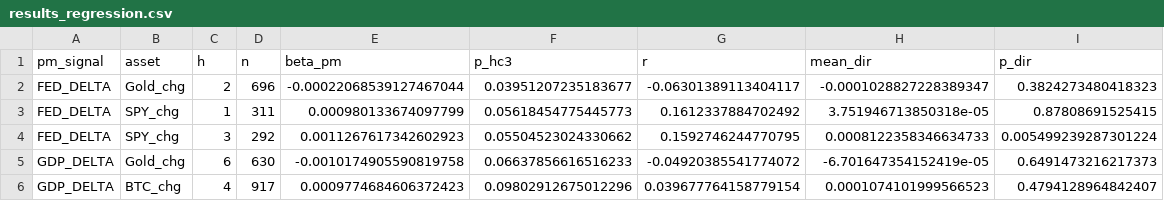
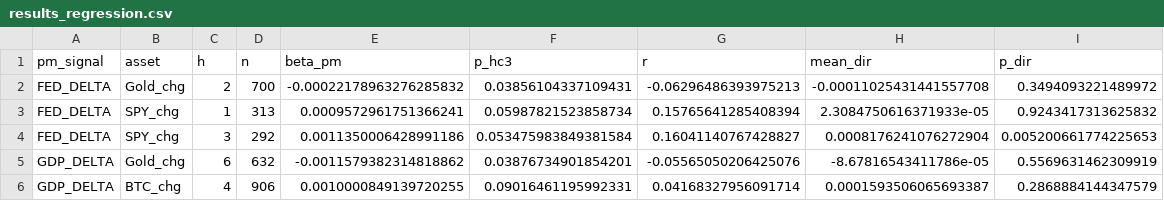
Before and after one commit to flyingduck0/ML_Seminar_Project, a CSV file: results/results_regression.csv, drawn as a sheet; only a part is shown; the diff covers the shown part only.

```diff
--- a/results/results_regression.csv
+++ b/results/results_regression.csv
@@ -1,6 +1,6 @@
 pm_signal,asset,h,n,beta_pm,p_hc3,r,mean_dir,p_dir
-FED_DELTA,Gold_chg,2,696,-0.00022068539127467044,0.03951207235183677,-0.06301389113404117,-0.0001028827228389347,0.3824273480418323
-FED_DELTA,SPY_chg,1,311,0.000980133674097799,0.05618454775445773,0.1612337884702492,3.751946713850318e-05,0.87808691525415
-FED_DELTA,SPY_chg,3,292,0.0011267617342602923,0.05504523024330662,0.1592746244770795,0.0008122358346634733,0.005499239287301224
-GDP_DELTA,Gold_chg,6,630,-0.0010174905590819758,0.06637856616516233,-0.04920385541774072,-6.701647354152419e-05,0.6491473216217373
-GDP_DELTA,BTC_chg,4,917,0.0009774684606372423,0.09802912675012296,0.039677764158779154,0.0001074101999566523,0.4794128964842407
+FED_DELTA,Gold_chg,2,700,-0.00022178963276285832,0.03856104337109431,-0.06296486393975213,-0.00011025431441557708,0.3494093221489972
+FED_DELTA,SPY_chg,1,313,0.0009572961751366241,0.05987821523858734,0.15765641285408394,2.3084750616371933e-05,0.9243417313625832
+FED_DELTA,SPY_chg,3,292,0.0011350006428991186,0.053475983849381584,0.16041140767428827,0.0008176241076272904,0.005200661774225653
+GDP_DELTA,Gold_chg,6,632,-0.0011579382314818862,0.03876734901854201,-0.05565050206425076,-8.67816543411786e-05,0.5569631462309919
+GDP_DELTA,BTC_chg,4,906,0.0010000849139720255,0.09016461195992331,0.04168327956091714,0.0001593506065693387,0.2868884144347579
```
Also changed, not shown: 1 added row, 2 removed rows and 30 edited cells elsewhere in this file, results/current_signals.csv, results/results_dlm_peak_lags.csv, 9 other files.
